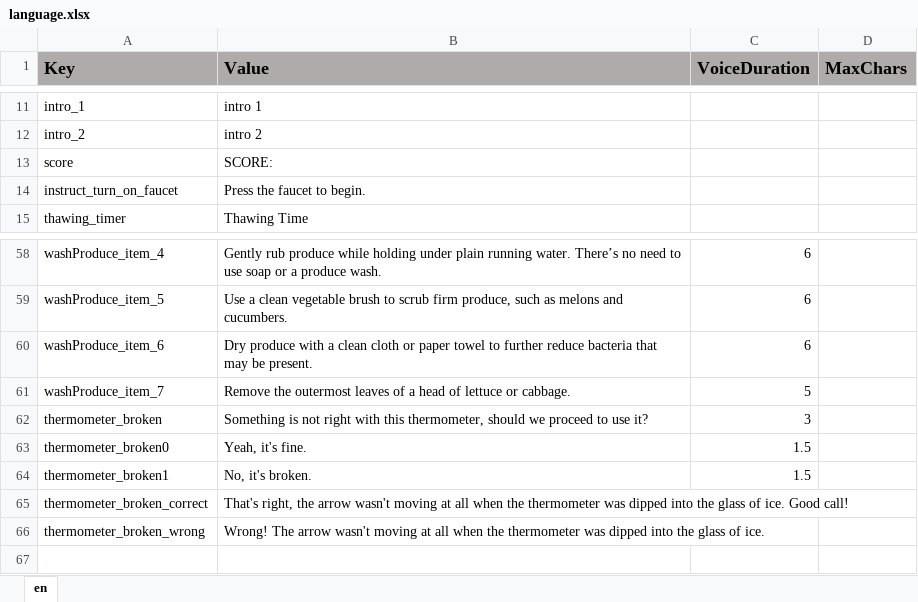
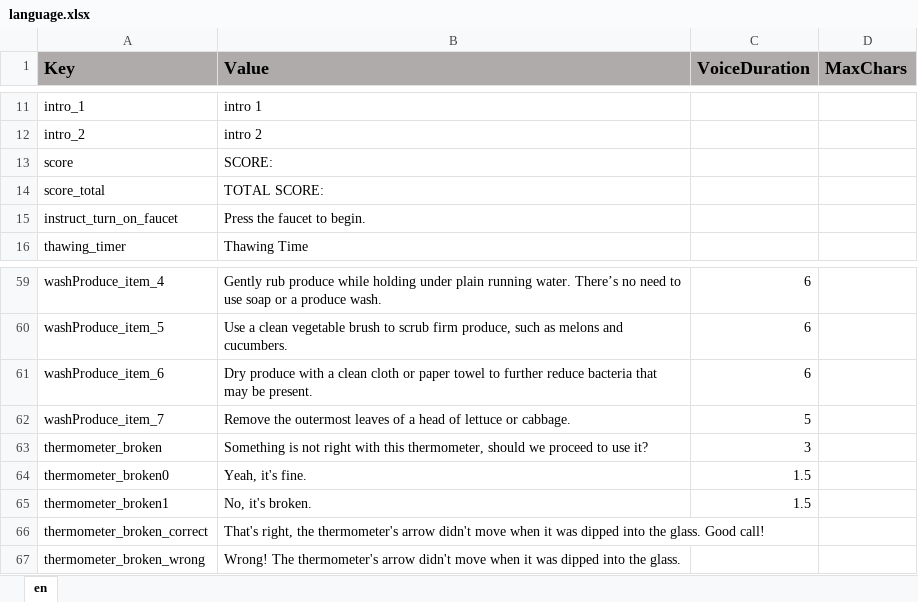
Before and after one commit to ddionisio/LL_FPH, an Excel workbook: Language/language.xlsx, sheet en, drawn as a sheet; only a part is shown, gaps mark what is left out; values as stored, in another font and other column widths than the file's, no borders; addresses are those after the commit; the diff names each change by its address in the sheet, - before the commit and + after, or states it on an @@ line.

Commit message:
added hud score, some bug fix

```diff
--- a/Language/language.xlsx (sheet en)
+++ b/Language/language.xlsx (sheet en)
+row 14: score_total | TOTAL SCORE:
-B66 (Value): …right, the arrow wasn't moving at all when the thermometer was dipped into the glass of ice. Good call!
+B66 (Value): …right, the thermometer's arrow didn't move when it was dipped into the glass. Good call!
-B67 (Value): Wrong! The arrow wasn't moving at all when the thermometer was dipped into the glass of ice.
+B67 (Value): Wrong! The thermometer's arrow didn't move when it was dipped into the glass.
```
Also changed, not shown: 8 other files.
